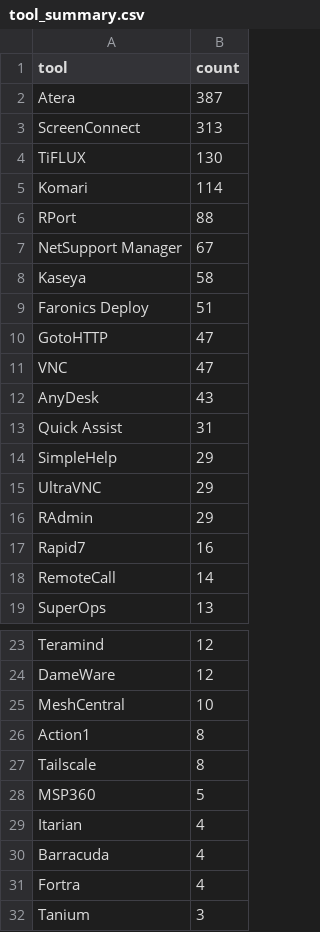
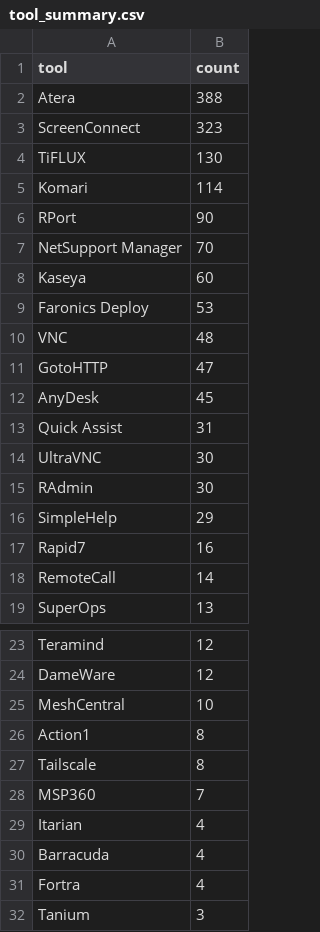
Before and after one commit to Threat-Hunting-Journal/RMM-Tool-Tracking, a CSV file: docs/tool_summary.csv, drawn as a sheet; only a part is shown, gaps mark what is left out.

```diff
--- a/docs/tool_summary.csv
+++ b/docs/tool_summary.csv
@@ -1,17 +1,17 @@
 tool,count
-Atera,387
-ScreenConnect,313
+Atera,388
+ScreenConnect,323
 TiFLUX,130
 Komari,114
-RPort,88
-NetSupport Manager,67
-Kaseya,58
-Faronics Deploy,51
+RPort,90
+NetSupport Manager,70
+Kaseya,60
+Faronics Deploy,53
+VNC,48
 GotoHTTP,47
-VNC,47
-AnyDesk,43
+AnyDesk,45
 Quick Assist,31
+UltraVNC,30
+RAdmin,30
 SimpleHelp,29
-UltraVNC,29
-RAdmin,29
 Rapid7,16
@@ -27,3 +27,3 @@ Action1,8
 Tailscale,8
-MSP360,5
+MSP360,7
 Itarian,4
```
Also changed, not shown: docs/findings.csv, findings.csv, 1 other file.
